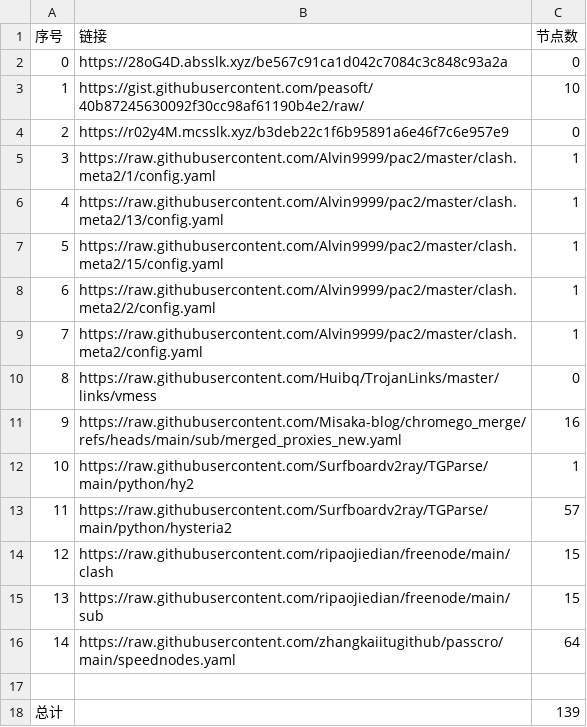
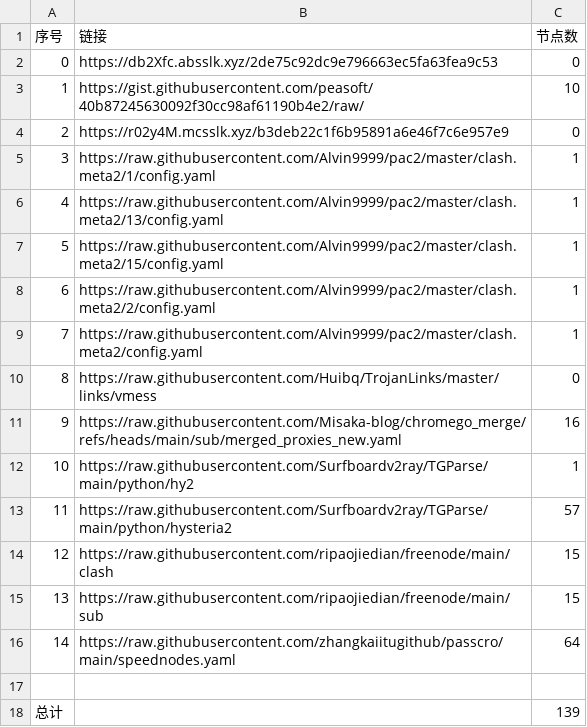
Before and after one commit to bobvane/AutoNode, a CSV file: list_result.csv, drawn as a sheet.

```diff
--- a/list_result.csv
+++ b/list_result.csv
@@ -1,3 +1,3 @@
 序号,链接,节点数
-0,https://28oG4D.absslk.xyz/be567c91ca1d042c7084c3c848c93a2a,0
+0,https://db2Xfc.absslk.xyz/2de75c92dc9e796663ec5fa63fea9c53,0
 1,https://gist.githubusercontent.com/peasoft/40b87245630092f30cc98af61190b4e2/raw/,10
```
Also changed, not shown: 3 other files.
